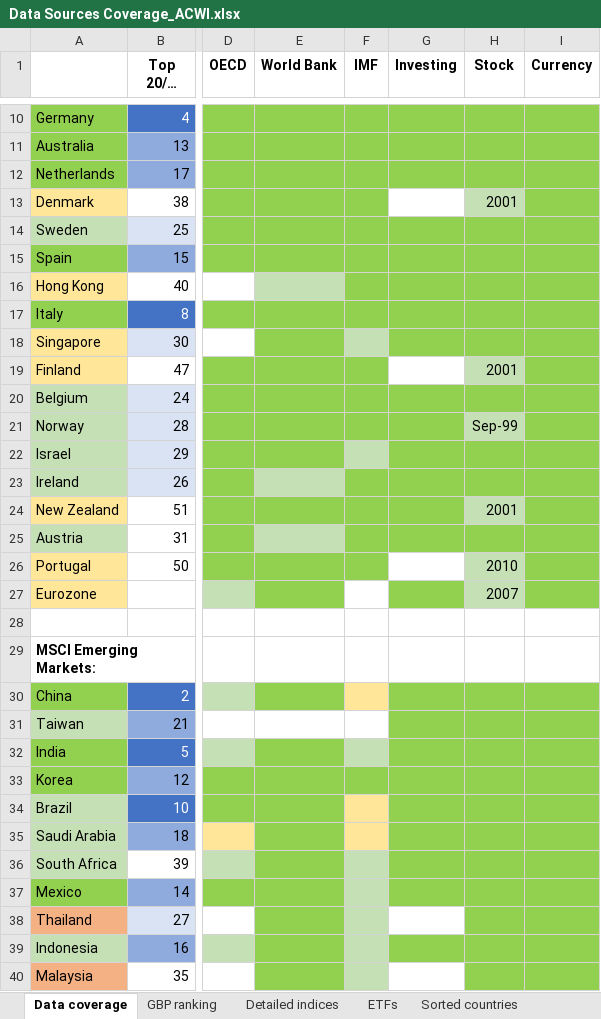
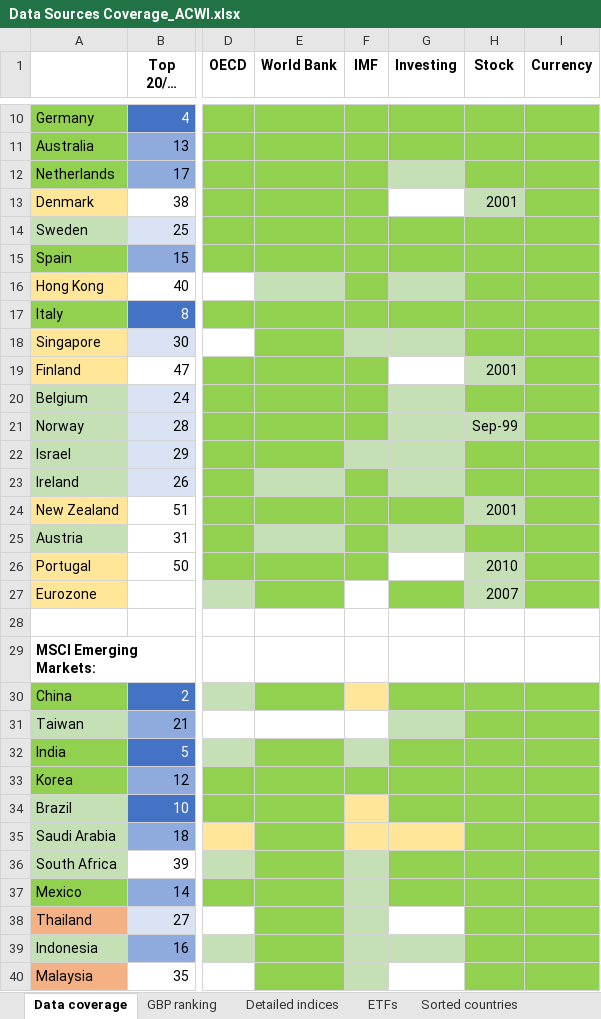
Before and after one commit to lharazin/TFM, an Excel workbook: Data/Data Sources Coverage_ACWI.xlsx, sheet Data coverage, drawn as a sheet; only a part is shown, gaps mark what is left out; long unchanged cells end in …; values as stored, in another font and other column widths than the file's, no borders; the diff covers the shown part only; the diff names each change by its address in the sheet, - before the commit and + after, or states it on an @@ line.

Commit message:
refactored investing calendar preprocessing

```diff
--- a/Data/Data Sources Coverage_ACWI.xlsx (sheet Data coverage)
+++ b/Data/Data Sources Coverage_ACWI.xlsx (sheet Data coverage)
-G12 fill: #92D050
+G12 fill: #C5E0B4
-G16 fill: #92D050
+G16 fill: #C5E0B4
-G18 fill: #92D050
+G18 fill: #C5E0B4
-G20:G23 fill: #92D050
+G20:G23 fill: #C5E0B4
-G25 fill: #92D050
+G25 fill: #C5E0B4
-G31 fill: #92D050
+G31 fill: #C5E0B4
-G35 fill: #92D050
+G35 fill: #FFE699
-G39 fill: #92D050
+G39 fill: #C5E0B4
```
Also changed, not shown: cell formats elsewhere in this sheet, 5 other files.
